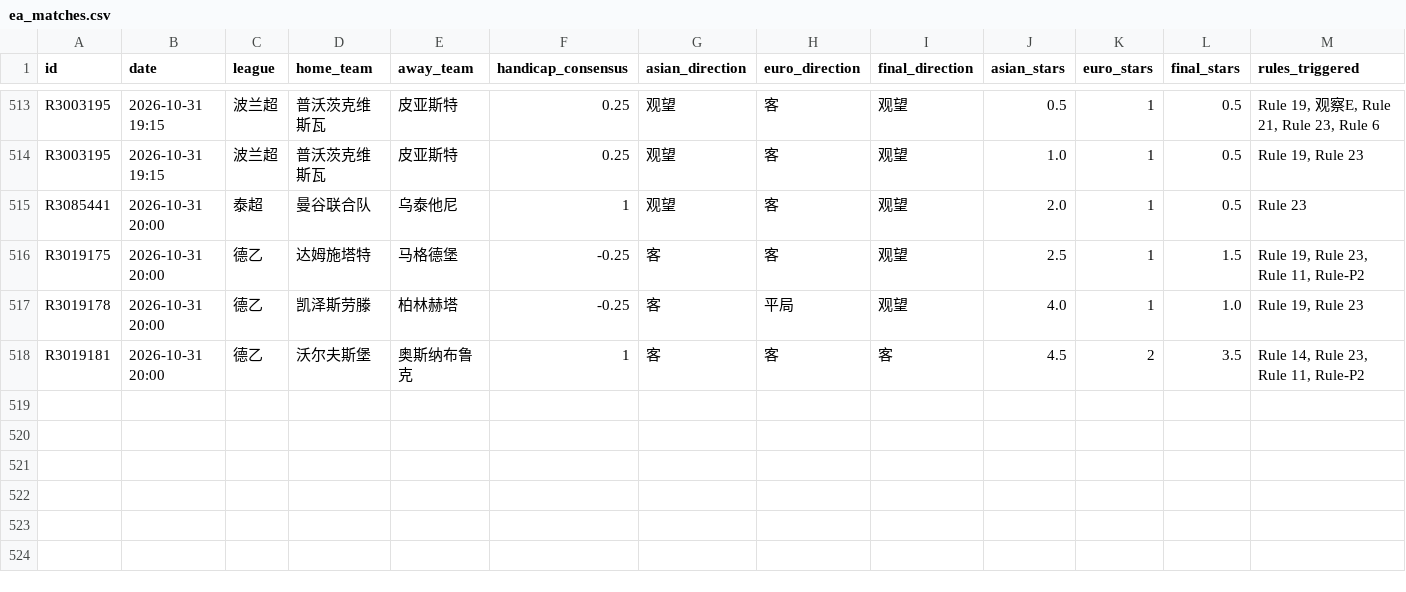
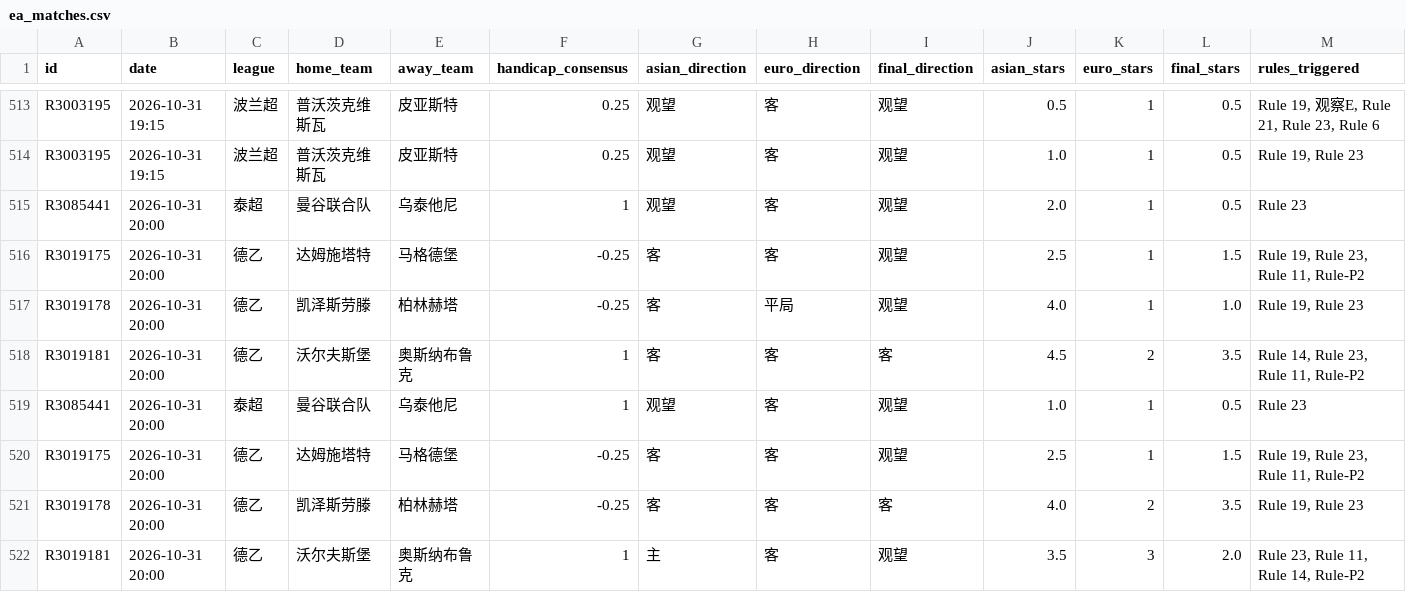
Before and after one commit to housan321/euro_asian_task, a CSV file: data/ea_matches.csv, drawn as a sheet; only a part is shown, gaps mark what is left out; rows hold the shown columns only; the diff names each change by its address in the sheet, - before the commit and + after, or states it on an @@ line.

```diff
--- a/data/ea_matches.csv
+++ b/data/ea_matches.csv
+row 519: R3085441 | 2026-10-31 20:00 | 泰超 | 曼谷联合队 | 乌泰他尼 | 1 | 观望 | 客 | 观望 | 1.0 | 1 | 0.5 | Rule 23
+row 520: R3019175 | 2026-10-31 20:00 | 德乙 | 达姆施塔特 | 马格德堡 | -0.25 | 客 | 客 | 观望 | 2.5 | 1 | 1.5 | Rule 19, Rule 23, Rule 11, Rule-P2
+row 521: R3019178 | 2026-10-31 20:00 | 德乙 | 凯泽斯劳滕 | 柏林赫塔 | -0.25 | 客 | 客 | 客 | 4.0 | 2 | 3.5 | Rule 19, Rule 23
+row 522: R3019181 | 2026-10-31 20:00 | 德乙 | 沃尔夫斯堡 | 奥斯纳布鲁克 | 1 | 主 | 客 | 观望 | 3.5 | 3 | 2.0 | Rule 23, Rule 11, Rule 14, Rule-P2
```
Also changed, not shown: 1 other file.
